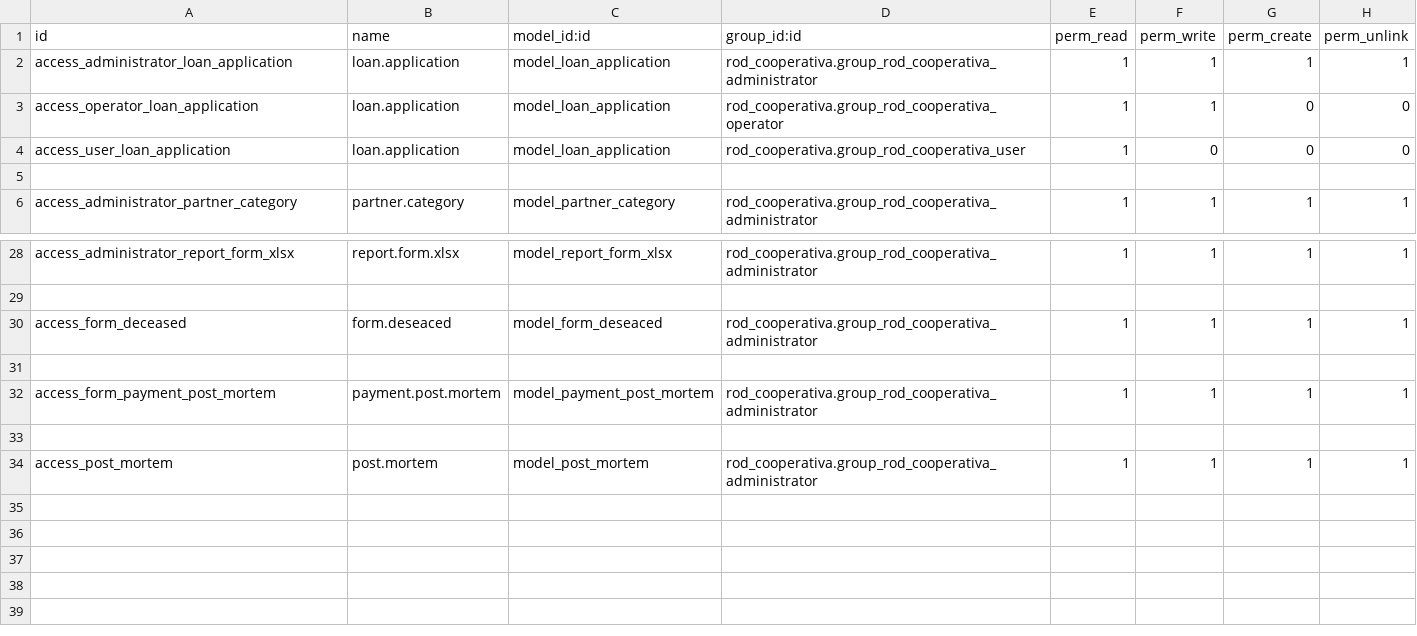
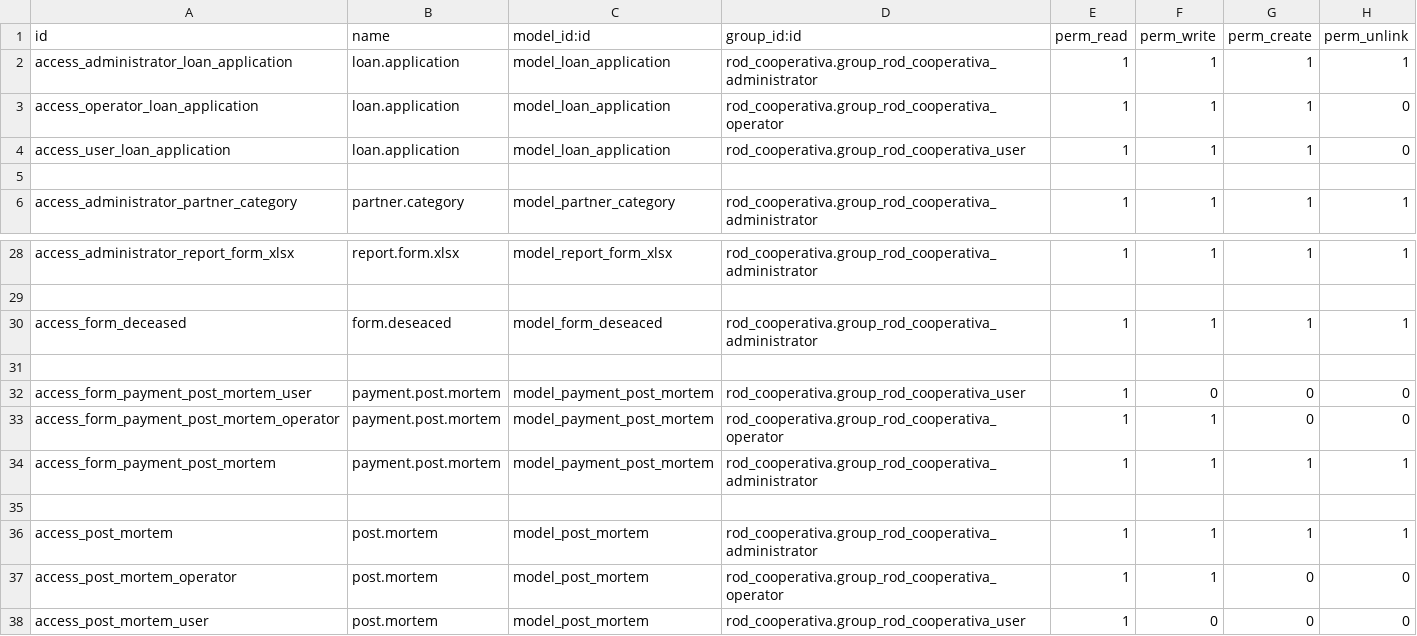
Before and after one commit to k1llRod/rod_cooperativa, a CSV file: security/ir.model.access.csv, drawn as a sheet; only a part is shown, gaps mark what is left out.

```diff
--- a/security/ir.model.access.csv
+++ b/security/ir.model.access.csv
@@ -2,4 +2,4 @@ id,name,model_id:id,group_id:id,perm_read,perm_write,perm_create,perm_unlink
 access_administrator_loan_application,loan.application,model_loan_application,rod_cooperativa.group_rod_cooperativa_administrator,1,1,1,1
-access_operator_loan_application,loan.application,model_loan_application,rod_cooperativa.group_rod_cooperativa_operator,1,1,0,0
-access_user_loan_application,loan.application,model_loan_application,rod_cooperativa.group_rod_cooperativa_user,1,0,0,0
+access_operator_loan_application,loan.application,model_loan_application,rod_cooperativa.group_rod_cooperativa_operator,1,1,1,0
+access_user_loan_application,loan.application,model_loan_application,rod_cooperativa.group_rod_cooperativa_user,1,1,1,0
 
@@ -31,2 +31,4 @@ access_form_deceased,form.deseaced,model_form_deseaced,rod_cooperativa.group_rod
 
+access_form_payment_post_mortem_user,payment.post.mortem,model_payment_post_mortem,rod_cooperativa.group_rod_cooperativa_user,1,0,0,0
+access_form_payment_post_mortem_operator,payment.post.mortem,model_payment_post_mortem,rod_cooperativa.group_rod_cooperativa_operator,1,1,0,0
 access_form_payment_post_mortem,payment.post.mortem,model_payment_post_mortem,rod_cooperativa.group_rod_cooperativa_administrator,1,1,1,1
@@ -34 +36,3 @@ access_form_payment_post_mortem,payment.post.mortem,model_payment_post_mortem,ro
 access_post_mortem,post.mortem,model_post_mortem,rod_cooperativa.group_rod_cooperativa_administrator,1,1,1,1
+access_post_mortem_operator,post.mortem,model_post_mortem,rod_cooperativa.group_rod_cooperativa_operator,1,1,0,0
+access_post_mortem_user,post.mortem,model_post_mortem,rod_cooperativa.group_rod_cooperativa_user,1,0,0,0
```
Also changed, not shown: 2 other files.
